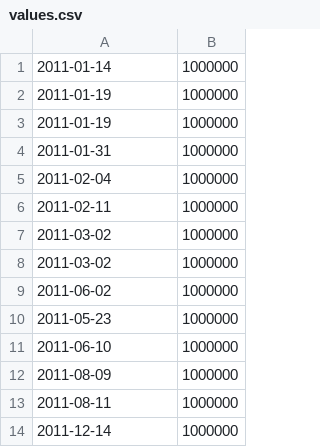
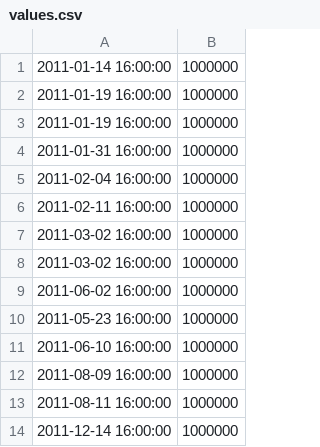
Before and after one commit to animesh/code-sand-box, a CSV file: values.csv, drawn as a sheet.

```diff
--- a/values.csv
+++ b/values.csv
@@ -1,14 +1,14 @@
-2011-01-14,1000000
-2011-01-19,1000000
-2011-01-19,1000000
-2011-01-31,1000000
-2011-02-04,1000000
-2011-02-11,1000000
-2011-03-02,1000000
-2011-03-02,1000000
-2011-06-02,1000000
-2011-05-23,1000000
-2011-06-10,1000000
-2011-08-09,1000000
-2011-08-11,1000000
-2011-12-14,1000000
+2011-01-14 16:00:00,1000000
+2011-01-19 16:00:00,1000000
+2011-01-19 16:00:00,1000000
+2011-01-31 16:00:00,1000000
+2011-02-04 16:00:00,1000000
+2011-02-11 16:00:00,1000000
+2011-03-02 16:00:00,1000000
+2011-03-02 16:00:00,1000000
+2011-06-02 16:00:00,1000000
+2011-05-23 16:00:00,1000000
+2011-06-10 16:00:00,1000000
+2011-08-09 16:00:00,1000000
+2011-08-11 16:00:00,1000000
+2011-12-14 16:00:00,1000000
```
Also changed, not shown: 1 other file.
